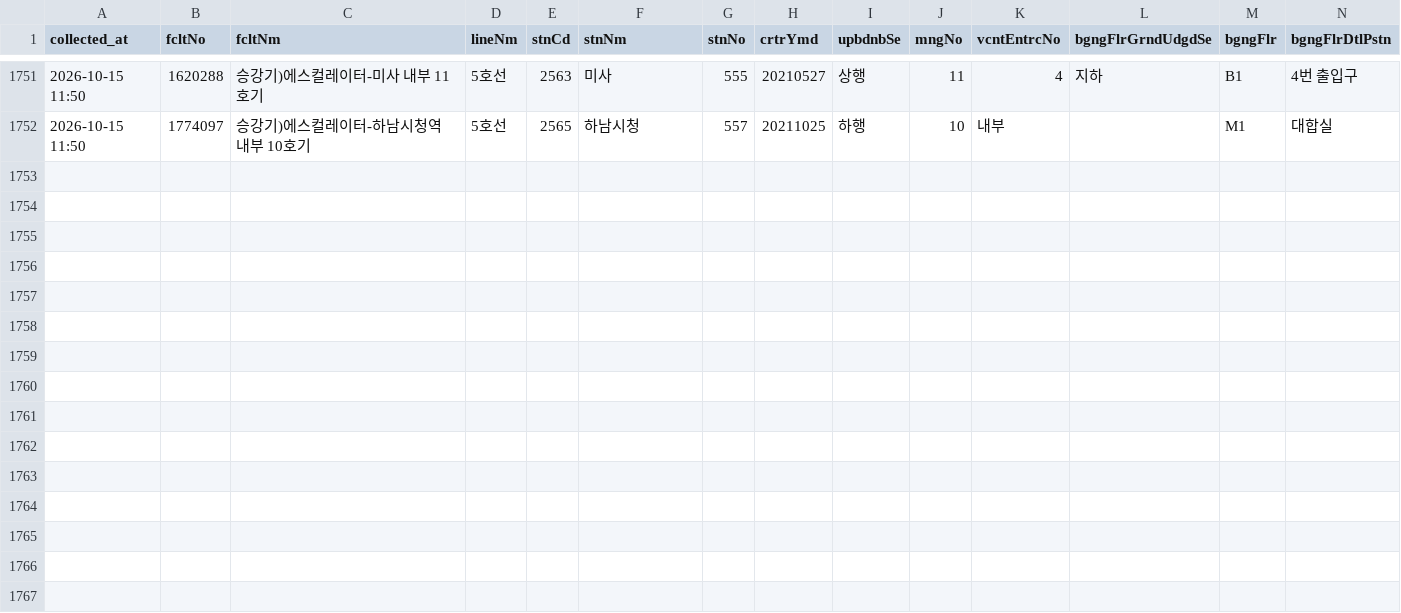
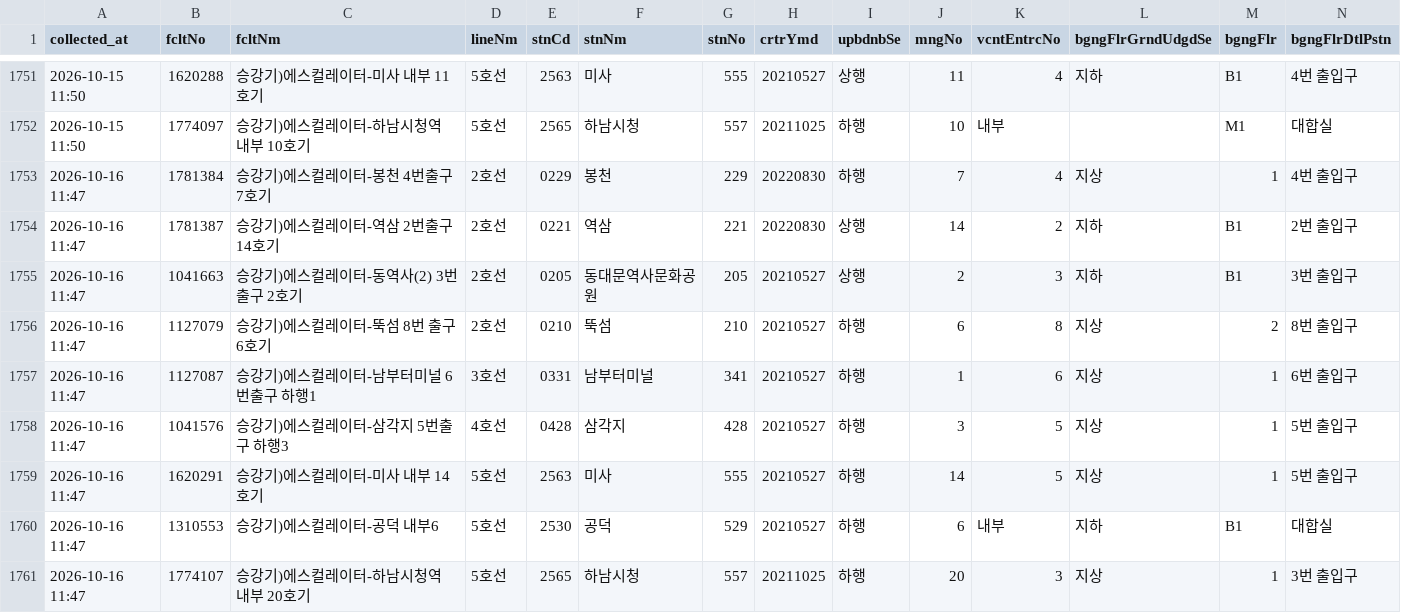
Before and after one commit to SeoyeonKoh/ieum-mobility-support, a CSV file: data/escalator.csv, drawn as a sheet; only a part is shown, gaps mark what is left out; rows hold the shown columns only; the diff names each change by its address in the sheet, - before the commit and + after, or states it on an @@ line.

```diff
--- a/data/escalator.csv
+++ b/data/escalator.csv
+row 1753: 2026-10-16 11:47 | 1781384 | 승강기)에스컬레이터-봉천 4번출구 7호기 | 2호선 | 0229 | 봉천 | 229 | 20220830 | 하행 | 7 | 4 | 지상 | 1 | 4번 출입구
+row 1754: 2026-10-16 11:47 | 1781387 | 승강기)에스컬레이터-역삼 2번출구 14호기 | 2호선 | 0221 | 역삼 | 221 | 20220830 | 상행 | 14 | 2 | 지하 | B1 | 2번 출입구
+row 1755: 2026-10-16 11:47 | 1041663 | 승강기)에스컬레이터-동역사(2) 3번출구 2호기 | 2호선 | 0205 | 동대문역사문화공원 | 205 | 20210527 | 상행 | 2 | 3 | 지하 | B1 | 3번 출입구
+row 1756: 2026-10-16 11:47 | 1127079 | 승강기)에스컬레이터-뚝섬 8번 출구 6호기 | 2호선 | 0210 | 뚝섬 | 210 | 20210527 | 하행 | 6 | 8 | 지상 | 2 | 8번 출입구
+row 1757: 2026-10-16 11:47 | 1127087 | 승강기)에스컬레이터-남부터미널 6번출구 하행1 | 3호선 | 0331 | 남부터미널 | 341 | 20210527 | 하행 | 1 | 6 | 지상 | 1 | 6번 출입구
+row 1758: 2026-10-16 11:47 | 1041576 | 승강기)에스컬레이터-삼각지 5번출구 하행3 | 4호선 | 0428 | 삼각지 | 428 | 20210527 | 하행 | 3 | 5 | 지상 | 1 | 5번 출입구
+row 1759: 2026-10-16 11:47 | 1620291 | 승강기)에스컬레이터-미사 내부 14호기 | 5호선 | 2563 | 미사 | 555 | 20210527 | 하행 | 14 | 5 | 지상 | 1 | 5번 출입구
+row 1760: 2026-10-16 11:47 | 1310553 | 승강기)에스컬레이터-공덕 내부6 | 5호선 | 2530 | 공덕 | 529 | 20210527 | 하행 | 6 | 내부 | 지하 | B1 | 대합실
+row 1761: 2026-10-16 11:47 | 1774107 | 승강기)에스컬레이터-하남시청역 내부 20호기 | 5호선 | 2565 | 하남시청 | 557 | 20211025 | 하행 | 20 | 3 | 지상 | 1 | 3번 출입구
```
Also changed, not shown: data/elevator_status.csv, 1 other file.
